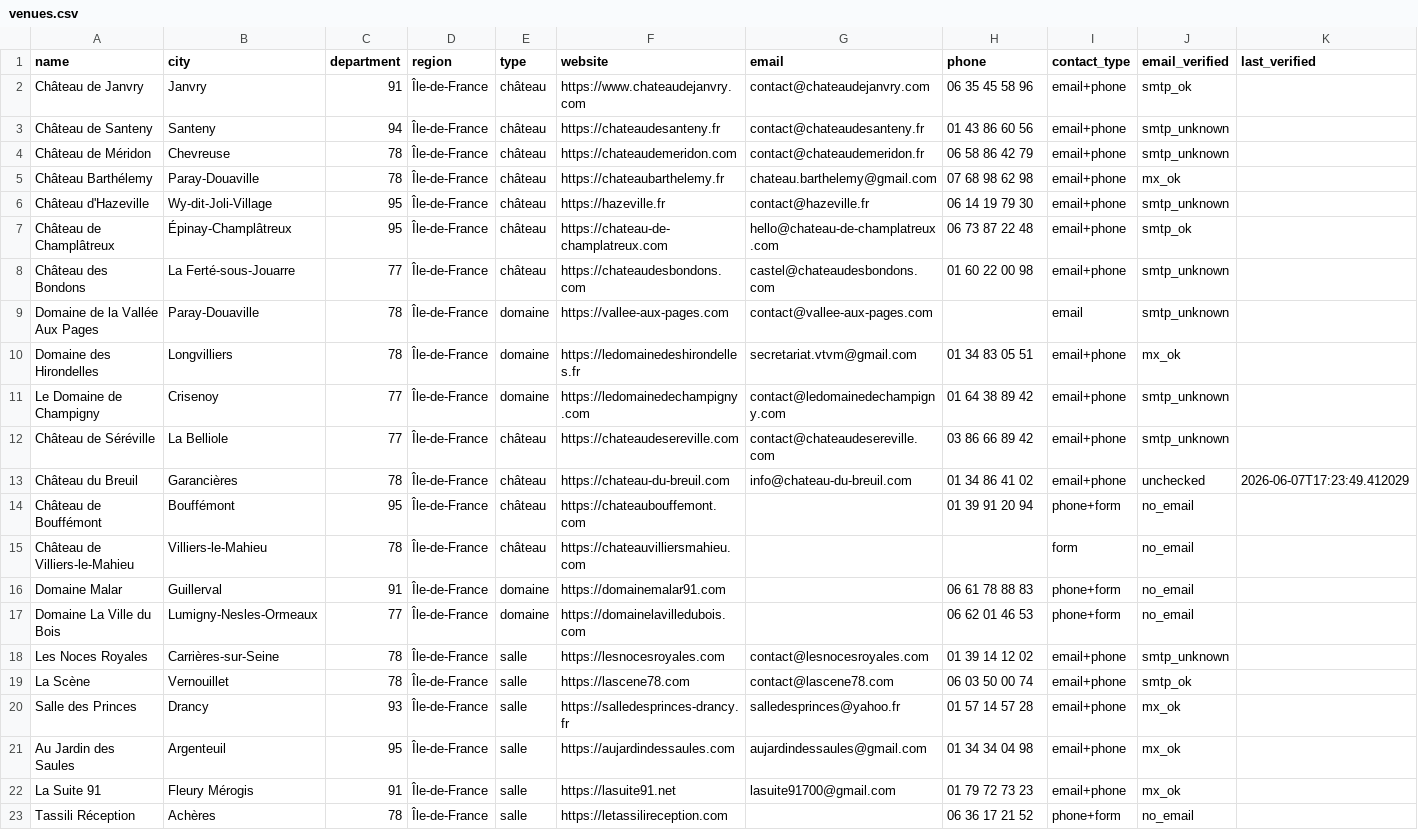
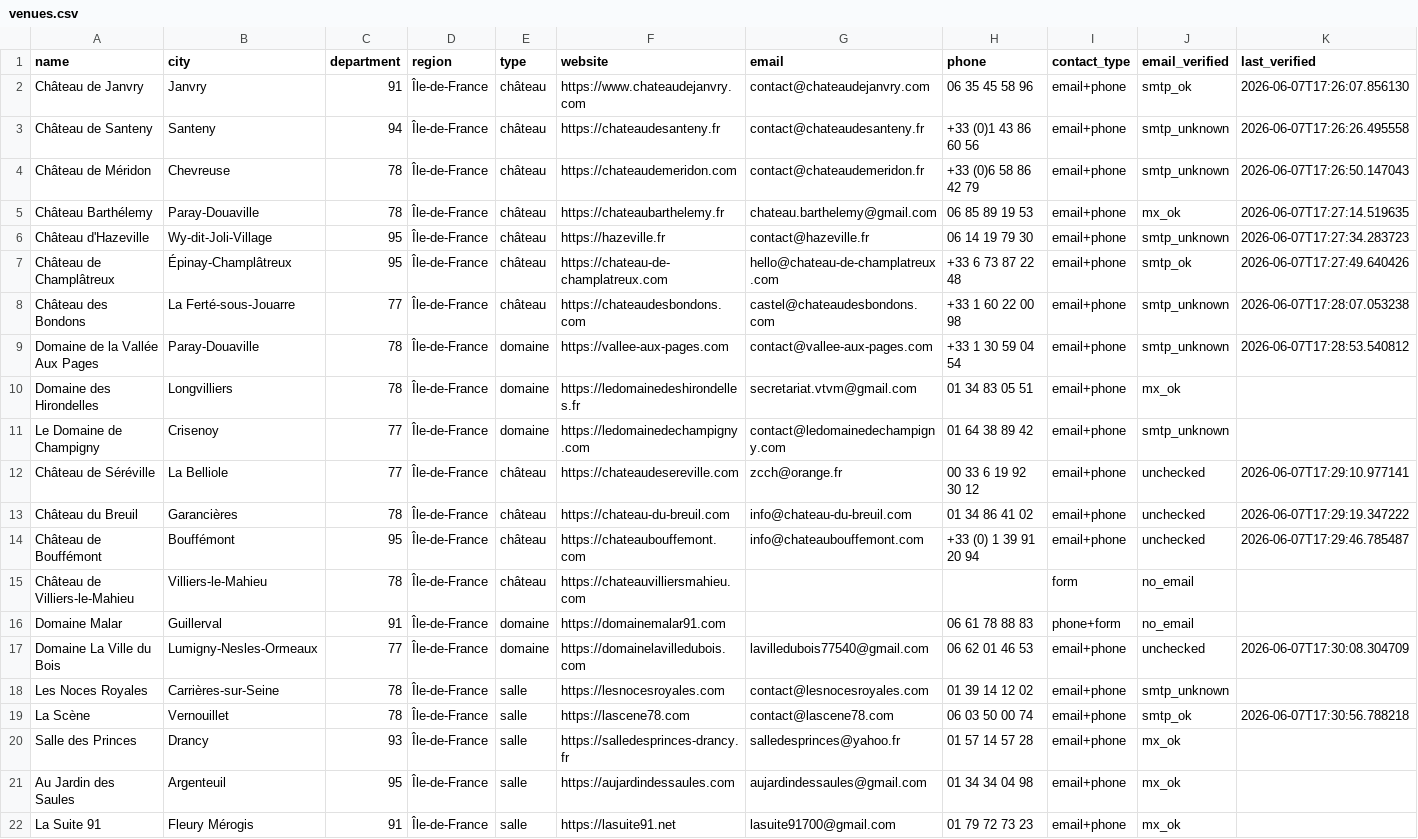
Before and after one commit to belgrano9/autocaller, a CSV file: venues.csv, drawn as a sheet; only a part is shown; the shorter side is filled out with more unchanged rows.

```diff
--- a/venues.csv
+++ b/venues.csv
@@ -1,20 +1,20 @@
 name,city,department,region,type,website,email,phone,contact_type,email_verified,last_verified
-Château de Janvry,Janvry,91,Île-de-France,château,https://www.chateaudejanvry.com,contact@chateaudejanvry.com,06 35 45 58 96,email+phone,smtp_ok,
-Château de Santeny,Santeny,94,Île-de-France,château,https://chateaudesanteny.fr,contact@chateaudesanteny.fr,01 43 86 60 56,email+phone,smtp_unknown,
-Château de Méridon,Chevreuse,78,Île-de-France,château,https://chateaudemeridon.com,contact@chateaudemeridon.fr,06 58 86 42 79,email+phone,smtp_unknown,
-Château Barthélemy,Paray-Douaville,78,Île-de-France,château,https://chateaubarthelemy.fr,chateau.barthelemy@gmail.com,07 68 98 62 98,email+phone,mx_ok,
-Château d'Hazeville,Wy-dit-Joli-Village,95,Île-de-France,château,https://hazeville.fr,contact@hazeville.fr,06 14 19 79 30,email+phone,smtp_unknown,
-Château de Champlâtreux,Épinay-Champlâtreux,95,Île-de-France,château,https://chateau-de-champlatreux.com,hello@chateau-de-champlatreux.com,06 73 87 22 48,email+phone,smtp_ok,
-Château des Bondons,La Ferté-sous-Jouarre,77,Île-de-France,château,https://chateaudesbondons.com,castel@chateaudesbondons.com,01 60 22 00 98,email+phone,smtp_unknown,
-Domaine de la Vallée Aux Pages,Paray-Douaville,78,Île-de-France,domaine,https://vallee-aux-pages.com,contact@vallee-aux-pages.com,,email,smtp_unknown,
+Château de Janvry,Janvry,91,Île-de-France,château,https://www.chateaudejanvry.com,contact@chateaudejanvry.com,06 35 45 58 96,email+phone,smtp_ok,2026-06-07T17:26:07.856130
+Château de Santeny,Santeny,94,Île-de-France,château,https://chateaudesanteny.fr,contact@chateaudesanteny.fr,+33 (0)1 43 86 60 56,email+phone,smtp_unknown,2026-06-07T17:26:26.495558
+Château de Méridon,Chevreuse,78,Île-de-France,château,https://chateaudemeridon.com,contact@chateaudemeridon.fr,+33 (0)6 58 86 42 79,email+phone,smtp_unknown,2026-06-07T17:26:50.147043
+Château Barthélemy,Paray-Douaville,78,Île-de-France,château,https://chateaubarthelemy.fr,chateau.barthelemy@gmail.com,06 85 89 19 53,email+phone,mx_ok,2026-06-07T17:27:14.519635
+Château d'Hazeville,Wy-dit-Joli-Village,95,Île-de-France,château,https://hazeville.fr,contact@hazeville.fr,06 14 19 79 30,email+phone,smtp_unknown,2026-06-07T17:27:34.283723
+Château de Champlâtreux,Épinay-Champlâtreux,95,Île-de-France,château,https://chateau-de-champlatreux.com,hello@chateau-de-champlatreux.com,+33 6 73 87 22 48,email+phone,smtp_ok,2026-06-07T17:27:49.640426
+Château des Bondons,La Ferté-sous-Jouarre,77,Île-de-France,château,https://chateaudesbondons.com,castel@chateaudesbondons.com,+33 1 60 22 00 98,email+phone,smtp_unknown,2026-06-07T17:28:07.053238
+Domaine de la Vallée Aux Pages,Paray-Douaville,78,Île-de-France,domaine,https://vallee-aux-pages.com,contact@vallee-aux-pages.com,+33 1 30 59 04 54,email+phone,smtp_unknown,2026-06-07T17:28:53.540812
 Domaine des Hirondelles,Longvilliers,78,Île-de-France,domaine,https://ledomainedeshirondelles.fr,secretariat.vtvm@gmail.com,01 34 83 05 51,email+phone,mx_ok,
 Le Domaine de Champigny,Crisenoy,77,Île-de-France,domaine,https://ledomainedechampigny.com,contact@ledomainedechampigny.com,01 64 38 89 42,email+phone,smtp_unknown,
-Château de Séréville,La Belliole,77,Île-de-France,château,https://chateaudesereville.com,contact@chateaudesereville.com,03 86 66 89 42,email+phone,smtp_unknown,
-Château du Breuil,Garancières,78,Île-de-France,château,https://chateau-du-breuil.com,info@chateau-du-breuil.com,01 34 86 41 02,email+phone,unchecked,2026-06-07T17:23:49.412029
-Château de Bouffémont,Bouffémont,95,Île-de-France,château,https://chateaubouffemont.com,,01 39 91 20 94,phone+form,no_email,
+Château de Séréville,La Belliole,77,Île-de-France,château,https://chateaudesereville.com,zcch@orange.fr,00 33 6 19 92 30 12,email+phone,unchecked,2026-06-07T17:29:10.977141
+Château du Breuil,Garancières,78,Île-de-France,château,https://chateau-du-breuil.com,info@chateau-du-breuil.com,01 34 86 41 02,email+phone,unchecked,2026-06-07T17:29:19.347222
+Château de Bouffémont,Bouffémont,95,Île-de-France,château,https://chateaubouffemont.com,info@chateaubouffemont.com,+33 (0) 1 39 91 20 94,email+phone,unchecked,2026-06-07T17:29:46.785487
 Château de Villiers-le-Mahieu,Villiers-le-Mahieu,78,Île-de-France,château,https://chateauvilliersmahieu.com,,,form,no_email,
 Domaine Malar,Guillerval,91,Île-de-France,domaine,https://domainemalar91.com,,06 61 78 88 83,phone+form,no_email,
-Domaine La Ville du Bois,Lumigny-Nesles-Ormeaux,77,Île-de-France,domaine,https://domainelavilledubois.com,,06 62 01 46 53,phone+form,no_email,
+Domaine La Ville du Bois,Lumigny-Nesles-Ormeaux,77,Île-de-France,domaine,https://domainelavilledubois.com,lavilledubois77540@gmail.com,06 62 01 46 53,email+phone,unchecked,2026-06-07T17:30:08.304709
 Les Noces Royales,Carrières-sur-Seine,78,Île-de-France,salle,https://lesnocesroyales.com,contact@lesnocesroyales.com,01 39 14 12 02,email+phone,smtp_unknown,
-La Scène,Vernouillet,78,Île-de-France,salle,https://lascene78.com,contact@lascene78.com,06 03 50 00 74,email+phone,smtp_ok,
+La Scène,Vernouillet,78,Île-de-France,salle,https://lascene78.com,contact@lascene78.com,06 03 50 00 74,email+phone,smtp_ok,2026-06-07T17:30:56.788218
 Salle des Princes,Drancy,93,Île-de-France,salle,https://salledesprinces-drancy.fr,salledesprinces@yahoo.fr,01 57 14 57 28,email+phone,mx_ok,
```
Also changed, not shown: 15 other files.
